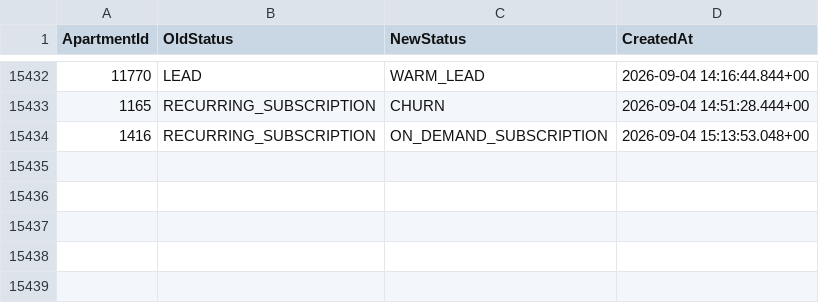
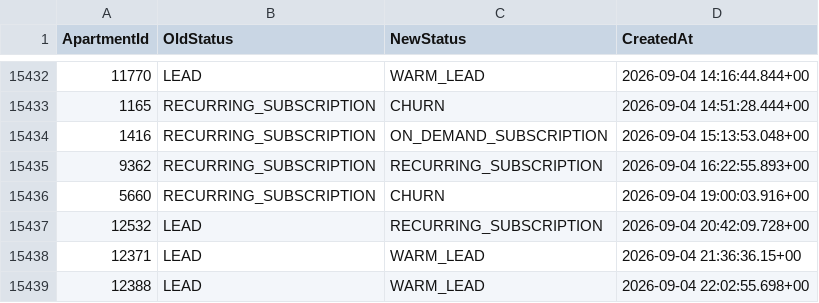
Before and after one commit to AryanGupta-Faireez/demand-dashboard, a CSV file: data/status_history.csv, drawn as a sheet; only a part is shown, gaps mark what is left out; the diff names each change by its address in the sheet, - before the commit and + after, or states it on an @@ line.

```diff
--- a/data/status_history.csv
+++ b/data/status_history.csv
+row 15435: 9362 | RECURRING_SUBSCRIPTION | RECURRING_SUBSCRIPTION | 2026-09-04 16:22:55.893+00
+row 15436: 5660 | RECURRING_SUBSCRIPTION | CHURN | 2026-09-04 19:00:03.916+00
+row 15437: 12532 | LEAD | RECURRING_SUBSCRIPTION | 2026-09-04 20:42:09.728+00
+row 15438: 12371 | LEAD | WARM_LEAD | 2026-09-04 21:36:36.15+00
+row 15439: 12388 | LEAD | WARM_LEAD | 2026-09-04 22:02:55.698+00
```
Also changed, not shown: data/apartments.csv, data/promotions.csv, 3 other files.
